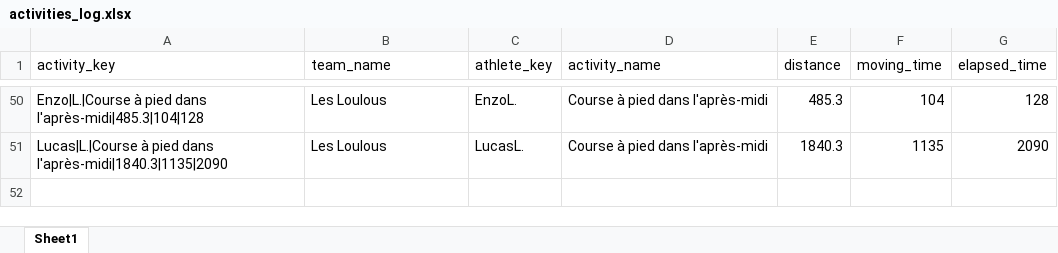
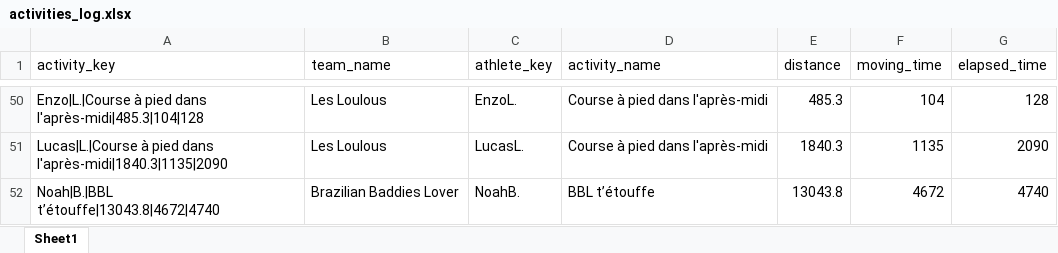
Before and after one commit to theodtl/running_team_vs, an Excel workbook: data/activities_log.xlsx, sheet Sheet1, drawn as a sheet; only a part is shown, gaps mark what is left out; values as stored, in another font and other column widths than the file's, no borders; the diff names each change by its address in the sheet, - before the commit and + after, or states it on an @@ line.

Commit message:
Update Strava data and site

```diff
--- a/data/activities_log.xlsx (sheet Sheet1)
+++ b/data/activities_log.xlsx (sheet Sheet1)
+row 52: Noah|B.|BBL t’étouffe|13043.8|4672|4740 | Brazilian Baddies Lover | NoahB. | BBL t’étouffe | 13043.8 | 4672 | 4740
```
Also changed, not shown: data/distances.xlsx, data/processed_activities.xlsx, 2 other files.
